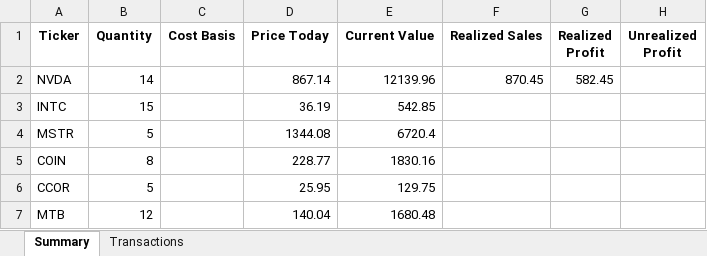
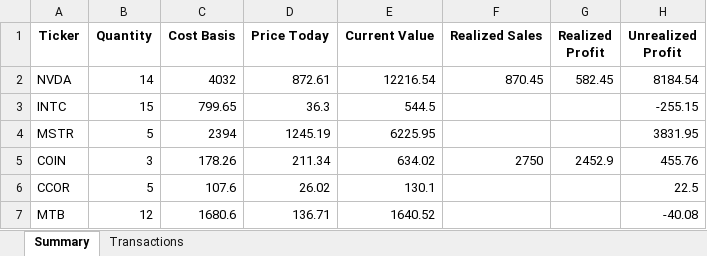
Before and after one commit to jonrebelo/Investment_Portfolio_App, an Excel workbook: New Sheet.xlsx, sheet Summary, drawn as a sheet; values as stored, in another font and other column widths than the file's, no borders; the diff names each change by its address in the sheet, - before the commit and + after, or states it on an @@ line.

Commit message:
4/16/2024 Changes:
-Added cost basis calculation to summary page

-Added unrealized gains calculation to summary page

-Added rounding to 2 decimal places

Ongoing issues:

-Adding new ticker in transaction sheet results in key error.

-Handle all the null values being displayed on streamlit app.

-Double check consistency of outputs to ensure cells don't change unexpectedly.

New Feature:

-Add column for different investors

```diff
--- a/New Sheet.xlsx (sheet Summary)
+++ b/New Sheet.xlsx (sheet Summary)
-C2 (Cost Basis): (empty)
+C2 (Cost Basis): 4032
-D2 (Price Today): 867.14
+D2 (Price Today): 872.61
-E2 (Current Value): 12139.96
+E2 (Current Value): 12216.54
-H2 (Unrealized Profit): (empty)
+H2 (Unrealized Profit): 8184.54
-C3 (Cost Basis): (empty)
+C3 (Cost Basis): 799.65
-D3 (Price Today): 36.19
+D3 (Price Today): 36.3
-E3 (Current Value): 542.85
+E3 (Current Value): 544.5
-H3 (Unrealized Profit): (empty)
+H3 (Unrealized Profit): -255.15
-C4 (Cost Basis): (empty)
+C4 (Cost Basis): 2394
-D4 (Price Today): 1344.08
+D4 (Price Today): 1245.19
-E4 (Current Value): 6720.4
+E4 (Current Value): 6225.95
-H4 (Unrealized Profit): (empty)
+H4 (Unrealized Profit): 3831.95
-B5 (Quantity): 8
+B5 (Quantity): 3
-C5 (Cost Basis): (empty)
+C5 (Cost Basis): 178.26
-D5 (Price Today): 228.77
+D5 (Price Today): 211.34
-E5 (Current Value): 1830.16
+E5 (Current Value): 634.02
-F5 (Realized Sales): (empty)
+F5 (Realized Sales): 2750
-G5 (Realized Profit): (empty)
+G5 (Realized Profit): 2452.9
-H5 (Unrealized Profit): (empty)
+H5 (Unrealized Profit): 455.76
-C6 (Cost Basis): (empty)
+C6 (Cost Basis): 107.6
-D6 (Price Today): 25.95
+D6 (Price Today): 26.02
-E6 (Current Value): 129.75
+E6 (Current Value): 130.1
-H6 (Unrealized Profit): (empty)
+H6 (Unrealized Profit): 22.5
-C7 (Cost Basis): (empty)
+C7 (Cost Basis): 1680.6
-D7 (Price Today): 140.04
+D7 (Price Today): 136.71
-E7 (Current Value): 1680.48
+E7 (Current Value): 1640.52
-H7 (Unrealized Profit): (empty)
+H7 (Unrealized Profit): -40.08
```
Also changed, not shown: sheet Transactions, 2 other files.
